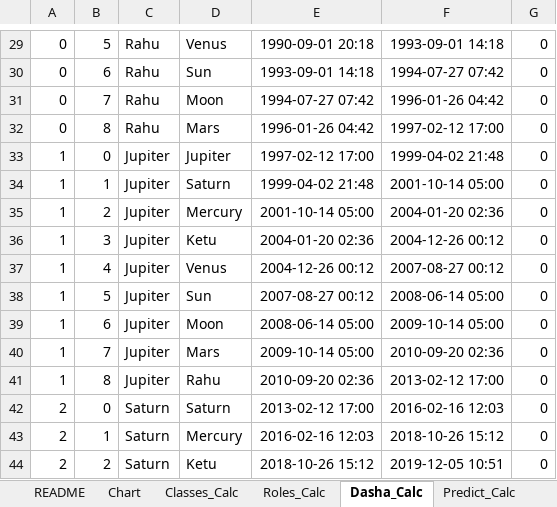
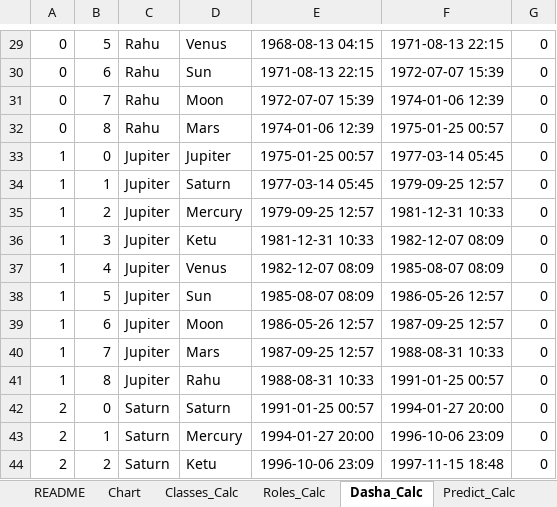
Before and after one commit to girishbp-wq/Vedic_horoscope, an Excel workbook: Session23_Rules.xlsx, sheet Dasha_Calc, drawn as a sheet; only a part is shown, gaps mark what is left out; values as stored, in another font and other column widths than the file's, no borders; the diff covers the shown part only; the diff names each change by its address in the sheet, - before the commit and + after, or states it on an @@ line.

```diff
--- a/Session23_Rules.xlsx (sheet Dasha_Calc)
+++ b/Session23_Rules.xlsx (sheet Dasha_Calc)
-E29: 1990-09-01 20:18
+E29: 1968-08-13 04:15
-F29: 1993-09-01 14:18
+F29: 1971-08-13 22:15
-E30: 1993-09-01 14:18
+E30: 1971-08-13 22:15
-F30: 1994-07-27 07:42
+F30: 1972-07-07 15:39
-E31: 1994-07-27 07:42
+E31: 1972-07-07 15:39
-F31: 1996-01-26 04:42
+F31: 1974-01-06 12:39
-E32: 1996-01-26 04:42
+E32: 1974-01-06 12:39
-F32: 1997-02-12 17:00
+F32: 1975-01-25 00:57
-E33: 1997-02-12 17:00
+E33: 1975-01-25 00:57
-F33: 1999-04-02 21:48
+F33: 1977-03-14 05:45
-E34: 1999-04-02 21:48
+E34: 1977-03-14 05:45
-F34: 2001-10-14 05:00
+F34: 1979-09-25 12:57
-E35: 2001-10-14 05:00
+E35: 1979-09-25 12:57
-F35: 2004-01-20 02:36
+F35: 1981-12-31 10:33
-E36: 2004-01-20 02:36
+E36: 1981-12-31 10:33
-F36: 2004-12-26 00:12
+F36: 1982-12-07 08:09
-E37: 2004-12-26 00:12
+E37: 1982-12-07 08:09
-F37: 2007-08-27 00:12
+F37: 1985-08-07 08:09
-E38: 2007-08-27 00:12
+E38: 1985-08-07 08:09
-F38: 2008-06-14 05:00
+F38: 1986-05-26 12:57
-E39: 2008-06-14 05:00
+E39: 1986-05-26 12:57
-F39: 2009-10-14 05:00
+F39: 1987-09-25 12:57
-E40: 2009-10-14 05:00
+E40: 1987-09-25 12:57
-F40: 2010-09-20 02:36
+F40: 1988-08-31 10:33
-E41: 2010-09-20 02:36
+E41: 1988-08-31 10:33
-F41: 2013-02-12 17:00
+F41: 1991-01-25 00:57
-E42: 2013-02-12 17:00
+E42: 1991-01-25 00:57
-F42: 2016-02-16 12:03
+F42: 1994-01-27 20:00
-E43: 2016-02-16 12:03
+E43: 1994-01-27 20:00
-F43: 2018-10-26 15:12
+F43: 1996-10-06 23:09
-E44: 2018-10-26 15:12
+E44: 1996-10-06 23:09
-F44: 2019-12-05 10:51
+F44: 1997-11-15 18:48
```
Also changed, not shown: 154 edited cells elsewhere in this sheet, sheet Chart.
